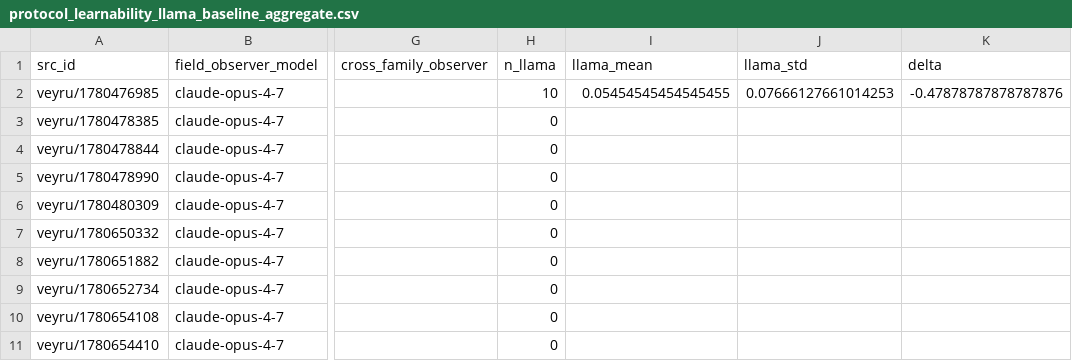
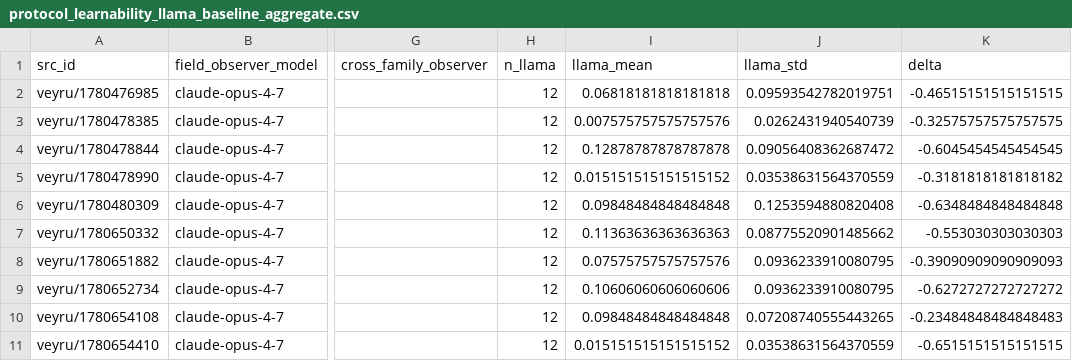
Before and after one commit to agencyenterprise/GlossoGen, a CSV file: analysis/protocol_learnability_export/output/protocol_learnability_llama_baseline_aggregate.csv, drawn as a sheet; only a part is shown, gaps mark what is left out; the diff covers the shown part only; the diff names each change by its address in the sheet, - before the commit and + after, or states it on an @@ line.

Commit message:
Update protocol learnability export files and launch script
- Modified `protocol_learnability_llama_baseline_aggregate.csv`, `protocol_learnability_llama_message_level.csv`, and `protocol_learnability_llama_run_level.csv` to include additional data points and improve analysis accuracy for Llama observers.
- Enhanced `launch_llama.sh` by increasing the `CAP` from 15 to 30, allowing for more extensive run management during experiments.
- Updated `replace_agent.py` to refine validation logic for replacement payloads, ensuring correct handling of channel history floors.

```diff
--- a/analysis/protocol_learnability_export/output/protocol_learnability_llama_baseline_aggregate.csv
+++ b/analysis/protocol_learnability_export/output/protocol_learnability_llama_baseline_aggregate.csv
-H2 (n_llama): 10
+H2 (n_llama): 12
-I2 (llama_mean): 0.05454545454545455
+I2 (llama_mean): 0.06818181818181818
-J2 (llama_std): 0.07666127661014253
+J2 (llama_std): 0.09593542782019751
-K2 (delta): -0.47878787878787876
+K2 (delta): -0.46515151515151515
-H3:H11 (n_llama): 0
+H3:H11 (n_llama): 12
-I3 (llama_mean): (empty)
+I3 (llama_mean): 0.007575757575757576
-J3 (llama_std): (empty)
+J3 (llama_std): 0.0262431940540739
-K3 (delta): (empty)
+K3 (delta): -0.32575757575757575
-I4 (llama_mean): (empty)
+I4 (llama_mean): 0.12878787878787878
-J4 (llama_std): (empty)
+J4 (llama_std): 0.09056408362687472
-K4 (delta): (empty)
+K4 (delta): -0.6045454545454545
-I5 (llama_mean): (empty)
+I5 (llama_mean): 0.015151515151515152
-J5 (llama_std): (empty)
+J5 (llama_std): 0.03538631564370559
-K5 (delta): (empty)
+K5 (delta): -0.3181818181818182
-I6 (llama_mean): (empty)
+I6 (llama_mean): 0.09848484848484848
-J6 (llama_std): (empty)
+J6 (llama_std): 0.1253594880820408
-K6 (delta): (empty)
+K6 (delta): -0.6348484848484848
-I7 (llama_mean): (empty)
+I7 (llama_mean): 0.11363636363636363
-J7 (llama_std): (empty)
+J7 (llama_std): 0.08775520901485662
-K7 (delta): (empty)
+K7 (delta): -0.553030303030303
-I8 (llama_mean): (empty)
+I8 (llama_mean): 0.07575757575757576
-J8:J9 (llama_std): (empty)
+J8:J9 (llama_std): 0.0936233910080795
-K8 (delta): (empty)
+K8 (delta): -0.39090909090909093
-I9 (llama_mean): (empty)
+I9 (llama_mean): 0.10606060606060606
-K9 (delta): (empty)
+K9 (delta): -0.6272727272727272
-I10 (llama_mean): (empty)
+I10 (llama_mean): 0.09848484848484848
-J10 (llama_std): (empty)
+J10 (llama_std): 0.07208740555443265
-K10 (delta): (empty)
+K10 (delta): -0.23484848484848483
-I11 (llama_mean): (empty)
+I11 (llama_mean): 0.015151515151515152
-J11 (llama_std): (empty)
+J11 (llama_std): 0.03538631564370559
-K11 (delta): (empty)
+K11 (delta): -0.6515151515151515
```
Also changed, not shown: 129 edited cells elsewhere in this file, 4 other files.
